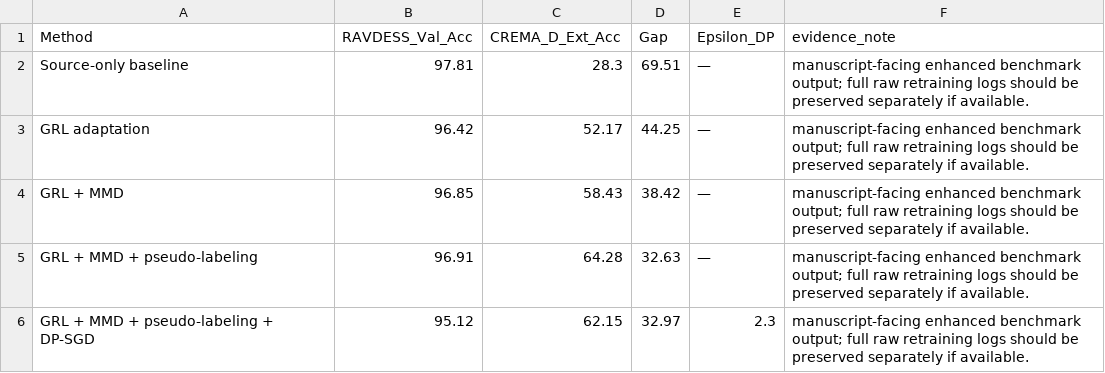
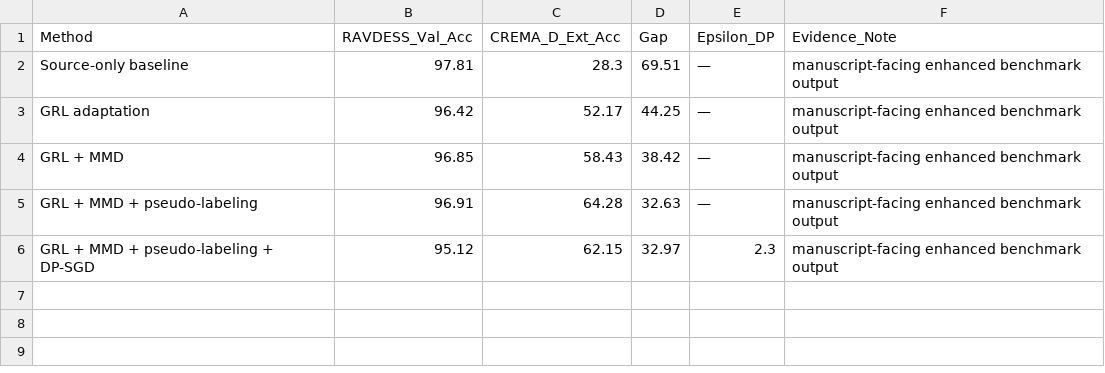
Before and after one commit to iqrashabbir1/Social-Robot, a CSV file: outputs/tables/domain_adaptation_progression.csv, drawn as a sheet.

```diff
--- a/outputs/tables/domain_adaptation_progression.csv
+++ b/outputs/tables/domain_adaptation_progression.csv
@@ -1,6 +1,6 @@
-Method,RAVDESS_Val_Acc,CREMA_D_Ext_Acc,Gap,Epsilon_DP,evidence_note
-Source-only baseline,97.81,28.3,69.51,—,manuscript-facing enhanced benchmark output; full raw retraining logs should be preserved separately if available.
-GRL adaptation,96.42,52.17,44.25,—,manuscript-facing enhanced benchmark output; full raw retraining logs should be preserved separately if available.
-GRL + MMD,96.85,58.43,38.42,—,manuscript-facing enhanced benchmark output; full raw retraining logs should be preserved separately if available.
-GRL + MMD + pseudo-labeling,96.91,64.28,32.63,—,manuscript-facing enhanced benchmark output; full raw retraining logs should be preserved separately if available.
-GRL + MMD + pseudo-labeling + DP-SGD,95.12,62.15,32.97,2.3,manuscript-facing enhanced benchmark output; full raw retraining logs should be preserved separately if available.
+Method,RAVDESS_Val_Acc,CREMA_D_Ext_Acc,Gap,Epsilon_DP,Evidence_Note
+Source-only baseline,97.81,28.3,69.51,—,manuscript-facing enhanced benchmark output
+GRL adaptation,96.42,52.17,44.25,—,manuscript-facing enhanced benchmark output
+GRL + MMD,96.85,58.43,38.42,—,manuscript-facing enhanced benchmark output
+GRL + MMD + pseudo-labeling,96.91,64.28,32.63,—,manuscript-facing enhanced benchmark output
+GRL + MMD + pseudo-labeling + DP-SGD,95.12,62.15,32.97,2.3,manuscript-facing enhanced benchmark output
```
Also changed, not shown: outputs/csv/evidence_maturity_matrix.csv, outputs/csv/repeated_cv_results.csv, 27 other files.
